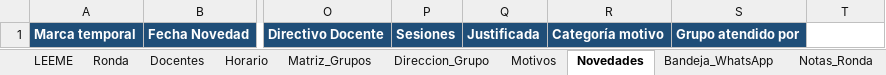
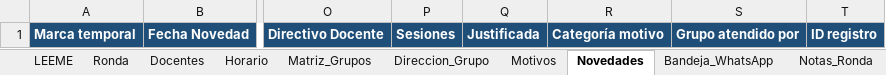
Before and after one commit to franciscojavier1005/imagenes, an Excel workbook: ICET_Control_Asistencia_Docente_2026.xlsx, sheet Novedades, drawn as a sheet; only a part is shown, gaps mark what is left out; values as stored, in another font and other column widths than the file's, no borders; the diff names each change by its address in the sheet, - before the commit and + after, or states it on an @@ line.

```diff
--- a/ICET_Control_Asistencia_Docente_2026.xlsx (sheet Novedades)
+++ b/ICET_Control_Asistencia_Docente_2026.xlsx (sheet Novedades)
-T1: (empty)
+T1: ID registro
-T1 fill: none
+T1 fill: #1F4E78
```
Also changed, not shown: sheet Motivos, 38 other files.
